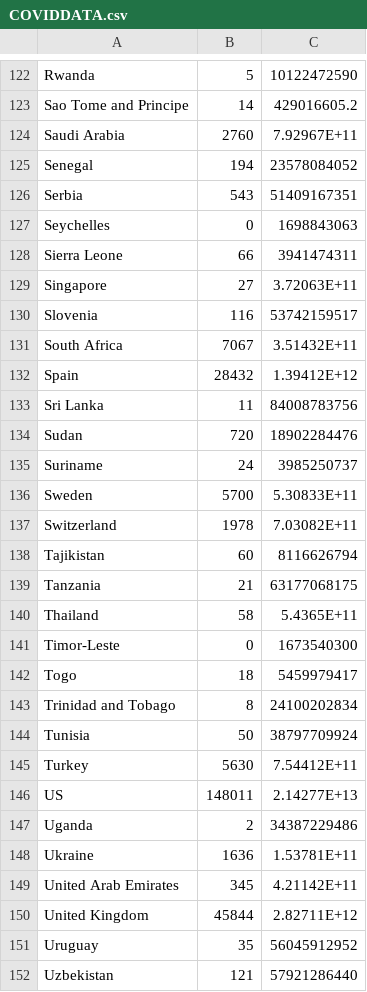
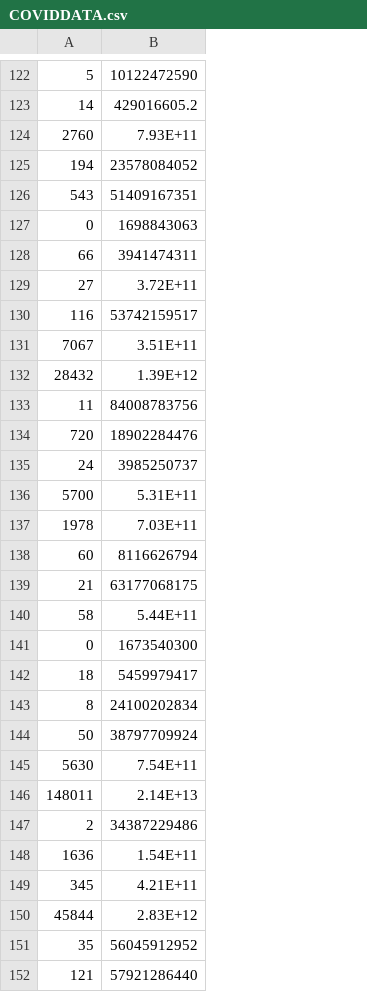
Before and after one commit to greenman1969/InnovationTesting, a CSV file: Dataset/COVIDDATA.csv, drawn as a sheet; only a part is shown, gaps mark what is left out; removed rows and columns are numbered as before the commit, all else as after; the diff covers the shown part only; the diff names each change by its address in the sheet, - before the commit and + after, or states it on an @@ line.

```diff
--- a/Dataset/COVIDDATA.csv
+++ b/Dataset/COVIDDATA.csv
-column A, rows 122-152: Rwanda | Sao Tome and Principe | Saudi Arabia | Senegal | Serbia | Seychelles | Sierra Leone | Singapore | Slovenia | South Africa | Spain | Sri Lanka | Sudan | Suriname | Sweden | Switzerland | Tajikistan | Tanzania | Thailand | Timor-Leste | Togo | Trinidad and Tobago | Tunisia | Turkey | US | Uganda | Ukraine | United Arab Emirates | United Kingdom | Uruguay | Uzbekistan
-B124: 7.92967E+11
+B124: 7.93E+11
-B129: 3.72063E+11
+B129: 3.72E+11
-B131: 3.51432E+11
+B131: 3.51E+11
-B132: 1.39412E+12
+B132: 1.39E+12
-B136: 5.30833E+11
+B136: 5.31E+11
-B137: 7.03082E+11
+B137: 7.03E+11
-B140: 5.4365E+11
+B140: 5.44E+11
-B145: 7.54412E+11
+B145: 7.54E+11
-B146: 2.14277E+13
+B146: 2.14E+13
-B148: 1.53781E+11
+B148: 1.54E+11
-B149: 4.21142E+11
+B149: 4.21E+11
-B150: 2.82711E+12
+B150: 2.83E+12
```
Also changed, not shown: 43 edited cells elsewhere in this file.
